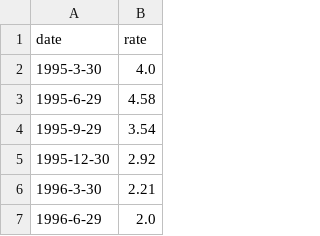
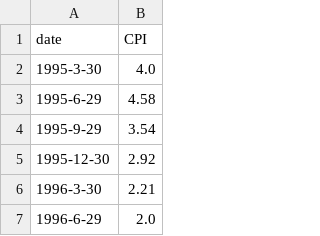
Before and after one commit to ansrali/data422-group-project, a CSV file: data/cpi_nz.csv (was data/cpi.csv), drawn as a sheet; only a part is shown.

```diff
--- a/data/cpi.csv
+++ b/data/cpi_nz.csv
@@ -1,2 +1,2 @@
-date,rate
+date,CPI
 1995-3-30,4.0
```
Also changed, not shown: data/official_cash_rate.csv, 4 other files.
